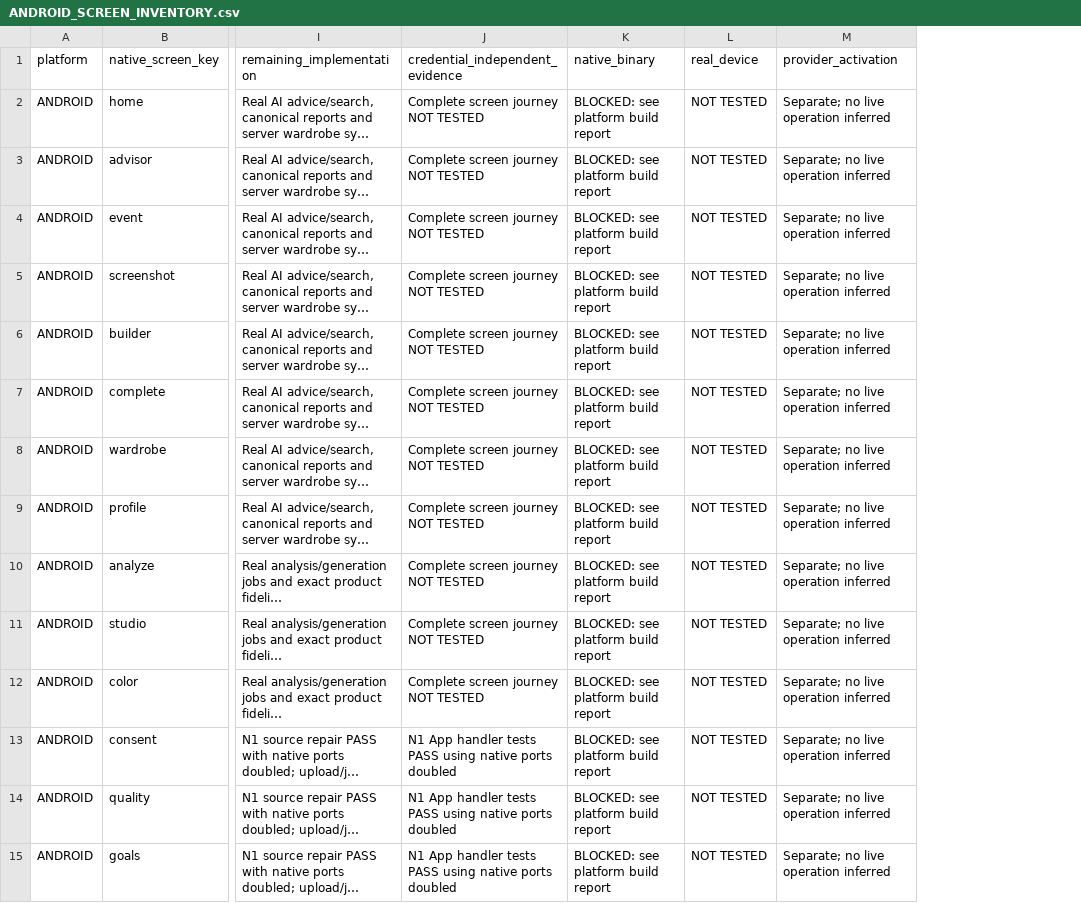
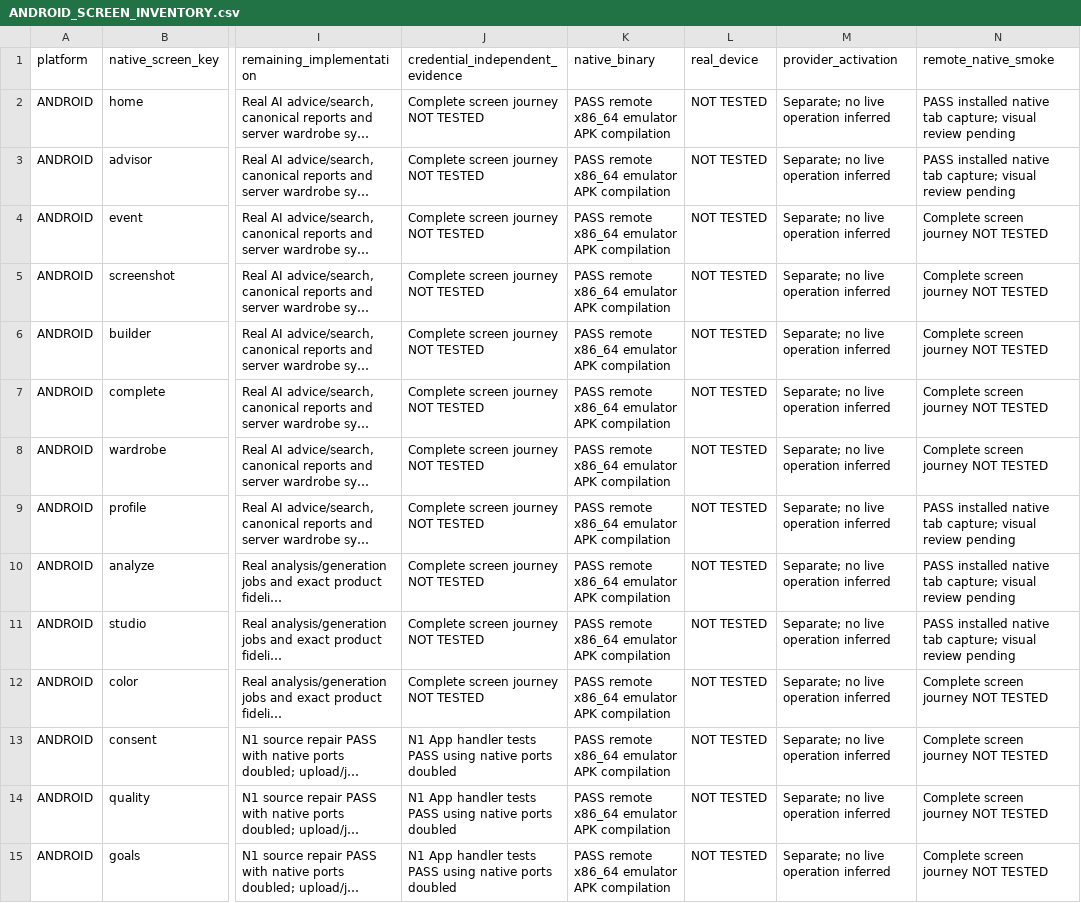
Before and after one commit to Unparalleled-Media-1/Glamit, a CSV file: docs/mobile/ANDROID_SCREEN_INVENTORY.csv, drawn as a sheet; only a part is shown, gaps mark what is left out; long unchanged cells end in …; the diff covers the shown part only; the diff names each change by its address in the sheet, - before the commit and + after, or states it on an @@ line.

Commit message:
Record actual iOS and Android native build and startup evidence

```diff
--- a/docs/mobile/ANDROID_SCREEN_INVENTORY.csv
+++ b/docs/mobile/ANDROID_SCREEN_INVENTORY.csv
+column N (remote_native_smoke), rows 2-15: PASS installed native tab capture; visual review pending | PASS installed native tab capture; visual review pending | Complete screen journey NOT TESTED | Complete screen journey NOT TESTED | Complete screen journey NOT TESTED | Complete screen journey NOT TESTED | Complete screen journey NOT TESTED | PASS installed native tab capture; visual review pending | PASS installed native tab capture; visual review pending | PASS installed native tab capture; visual review pending | Complete screen journey NOT TESTED | Complete screen journey NOT TESTED | Complete screen journey NOT TESTED | Complete screen journey NOT TESTED
-K2:K15 (native_binary): BLOCKED: see platform build report
+K2:K15 (native_binary): PASS remote x86_64 emulator APK compilation
```
Also changed, not shown: 24 edited cells elsewhere in this file, docs/launch/COMPLETE_FEATURE_MATRIX.csv, docs/launch/DEFECT_REGISTER.csv, 9 other files.
